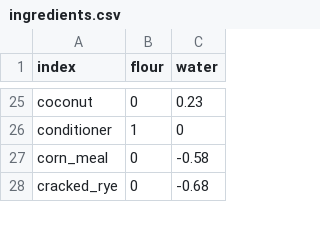
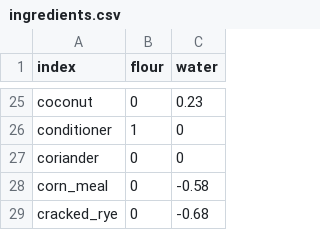
Before and after one commit to gbishop/bake, a CSV file: ingredients.csv, drawn as a sheet; only a part is shown, gaps mark what is left out; the diff names each change by its address in the sheet, - before the commit and + after, or states it on an @@ line.

```diff
--- a/ingredients.csv
+++ b/ingredients.csv
+row 27: coriander | 0 | 0
```
Also changed, not shown: 1 other file.
